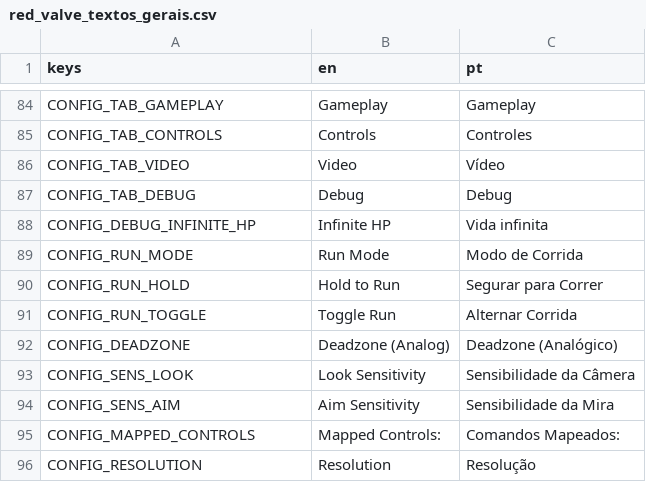
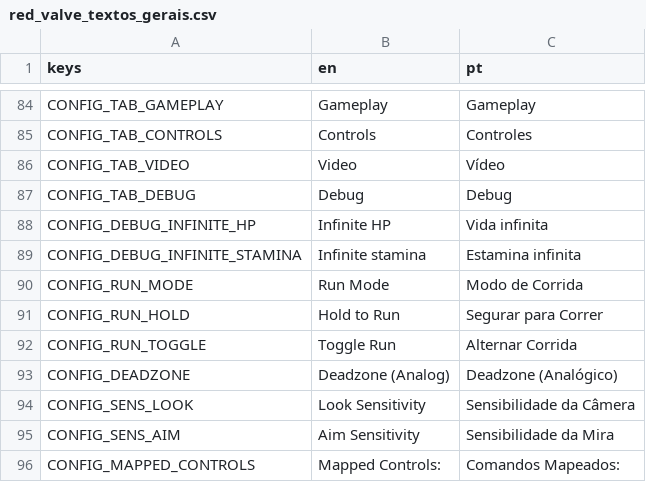
Before and after one commit to hileydson/Red-Valve, a CSV file: red-valve/assets/textos/red_valve_textos_gerais.csv, drawn as a sheet; only a part is shown, gaps mark what is left out; the shorter side is filled out with more unchanged rows.

Commit message:
ajuste corrida pro lado e novo menu estamina infinita

```diff
--- a/red-valve/assets/textos/red_valve_textos_gerais.csv
+++ b/red-valve/assets/textos/red_valve_textos_gerais.csv
@@ -88,2 +88,3 @@ CONFIG_TAB_DEBUG,"Debug","Debug"
 CONFIG_DEBUG_INFINITE_HP,"Infinite HP","Vida infinita"
+CONFIG_DEBUG_INFINITE_STAMINA,"Infinite stamina","Estamina infinita"
 CONFIG_RUN_MODE,"Run Mode","Modo de Corrida"
```
Also changed, not shown: 3 other files.
